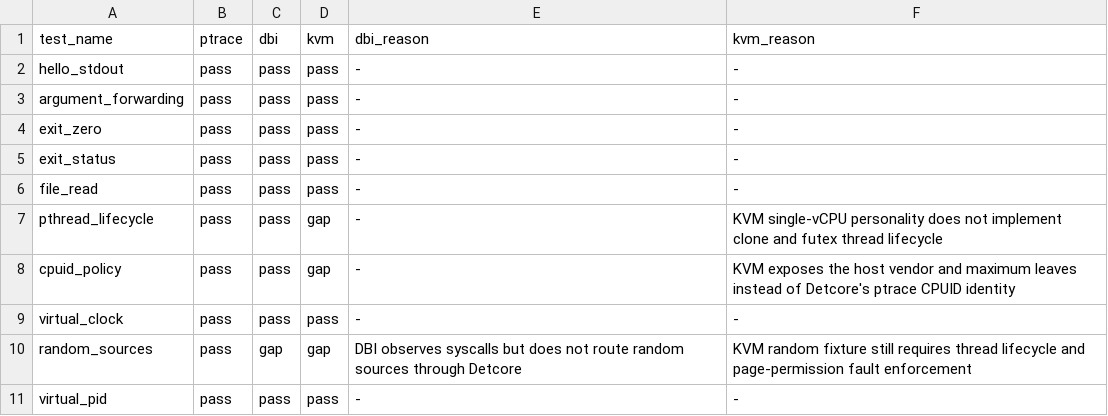
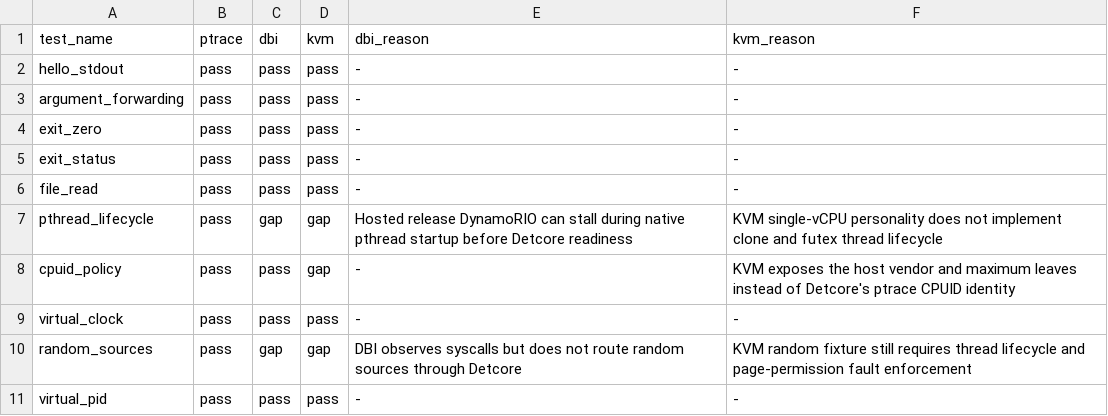
Before and after one commit to rrnewton/hermit, a TSV file: experiments/backend-parity_20260722/matrix.tsv, drawn as a sheet.

Commit message:
Keep hosted DBI pthread lifecycle as gap
Two GitHub-hosted runs timed out during native pthread startup, including the required release profile. Retain the locally observed progress as a documented gap and enforce the stable virtual clock and PID promotions.

```diff
--- a/experiments/backend-parity_20260722/matrix.tsv
+++ b/experiments/backend-parity_20260722/matrix.tsv
@@ -6,3 +6,3 @@ exit_status	pass	pass	pass	-	-
 file_read	pass	pass	pass	-	-
-pthread_lifecycle	pass	pass	gap	-	KVM single-vCPU personality does not implement clone and futex thread lifecycle
+pthread_lifecycle	pass	gap	gap	Hosted release DynamoRIO can stall during native pthread startup before Detcore readiness	KVM single-vCPU personality does not implement clone and futex thread lifecycle
 cpuid_policy	pass	pass	gap	-	KVM exposes the host vendor and maximum leaves instead of Detcore's ptrace CPUID identity
```
Also changed, not shown: 1 other file.
